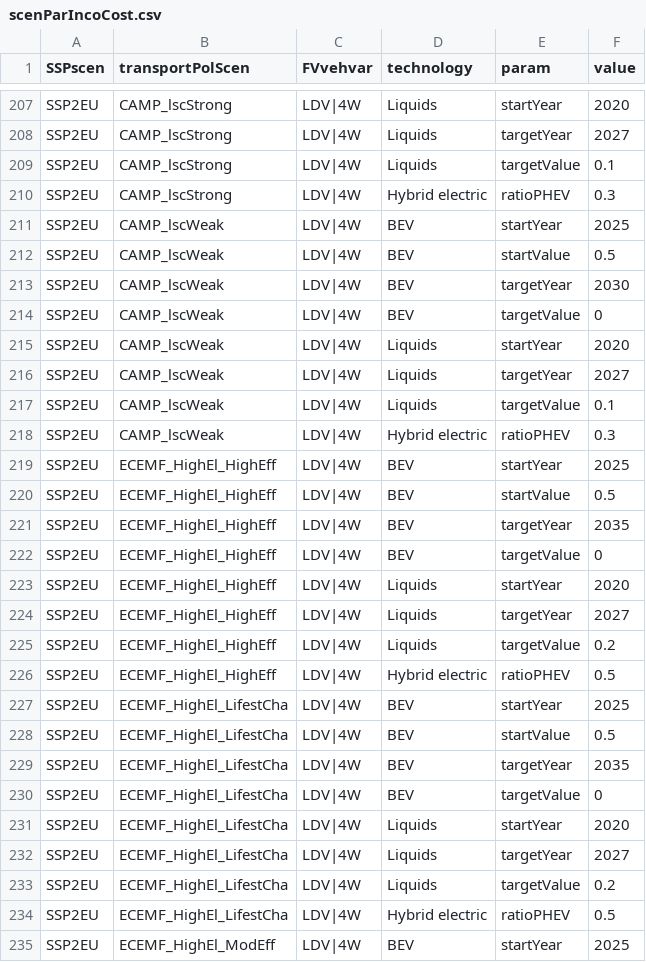
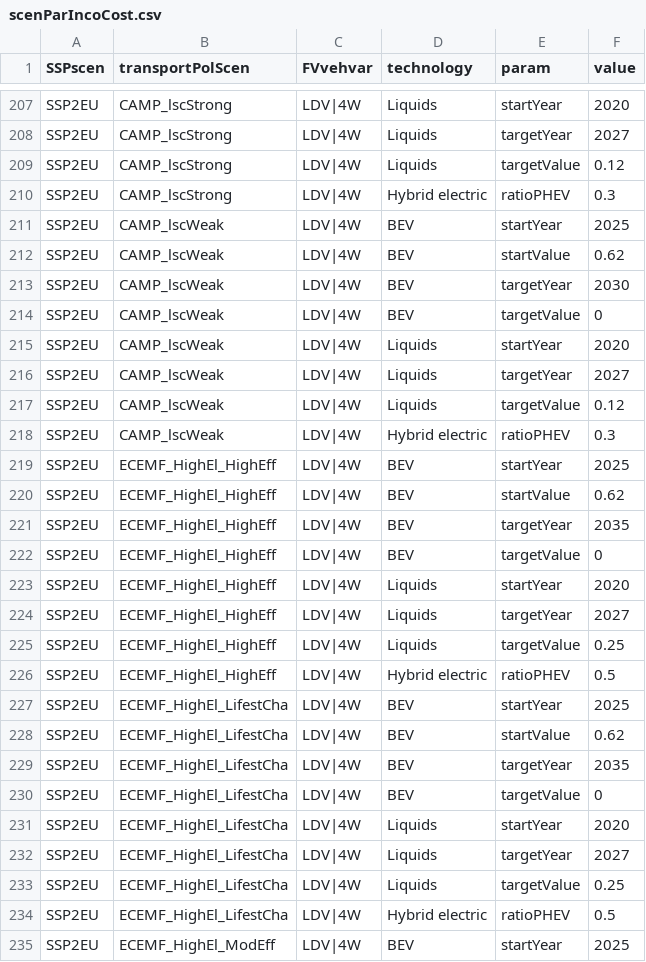
Before and after one commit to johannah-pik/edgeTransport, a CSV file: inst/extdata/scenParIncoCost.csv, drawn as a sheet; only a part is shown, gaps mark what is left out; the diff covers the shown part only.

```diff
--- a/inst/extdata/scenParIncoCost.csv
+++ b/inst/extdata/scenParIncoCost.csv
@@ -208,6 +208,6 @@ SSP2EU;CAMP_lscStrong;LDV|4W;Liquids;startYear;2020
 SSP2EU;CAMP_lscStrong;LDV|4W;Liquids;targetYear;2027
-SSP2EU;CAMP_lscStrong;LDV|4W;Liquids;targetValue;0.1
+SSP2EU;CAMP_lscStrong;LDV|4W;Liquids;targetValue;0.12
 SSP2EU;CAMP_lscStrong;LDV|4W;Hybrid electric;ratioPHEV;0.3
 SSP2EU;CAMP_lscWeak;LDV|4W;BEV;startYear;2025
-SSP2EU;CAMP_lscWeak;LDV|4W;BEV;startValue;0.5
+SSP2EU;CAMP_lscWeak;LDV|4W;BEV;startValue;0.62
 SSP2EU;CAMP_lscWeak;LDV|4W;BEV;targetYear;2030
@@ -216,6 +216,6 @@ SSP2EU;CAMP_lscWeak;LDV|4W;Liquids;startYear;2020
 SSP2EU;CAMP_lscWeak;LDV|4W;Liquids;targetYear;2027
-SSP2EU;CAMP_lscWeak;LDV|4W;Liquids;targetValue;0.1
+SSP2EU;CAMP_lscWeak;LDV|4W;Liquids;targetValue;0.12
 SSP2EU;CAMP_lscWeak;LDV|4W;Hybrid electric;ratioPHEV;0.3
 SSP2EU;ECEMF_HighEl_HighEff;LDV|4W;BEV;startYear;2025
-SSP2EU;ECEMF_HighEl_HighEff;LDV|4W;BEV;startValue;0.5
+SSP2EU;ECEMF_HighEl_HighEff;LDV|4W;BEV;startValue;0.62
 SSP2EU;ECEMF_HighEl_HighEff;LDV|4W;BEV;targetYear;2035
@@ -224,6 +224,6 @@ SSP2EU;ECEMF_HighEl_HighEff;LDV|4W;Liquids;startYear;2020
 SSP2EU;ECEMF_HighEl_HighEff;LDV|4W;Liquids;targetYear;2027
-SSP2EU;ECEMF_HighEl_HighEff;LDV|4W;Liquids;targetValue;0.2
+SSP2EU;ECEMF_HighEl_HighEff;LDV|4W;Liquids;targetValue;0.25
 SSP2EU;ECEMF_HighEl_HighEff;LDV|4W;Hybrid electric;ratioPHEV;0.5
 SSP2EU;ECEMF_HighEl_LifestCha;LDV|4W;BEV;startYear;2025
-SSP2EU;ECEMF_HighEl_LifestCha;LDV|4W;BEV;startValue;0.5
+SSP2EU;ECEMF_HighEl_LifestCha;LDV|4W;BEV;startValue;0.62
 SSP2EU;ECEMF_HighEl_LifestCha;LDV|4W;BEV;targetYear;2035
@@ -232,3 +232,3 @@ SSP2EU;ECEMF_HighEl_LifestCha;LDV|4W;Liquids;startYear;2020
 SSP2EU;ECEMF_HighEl_LifestCha;LDV|4W;Liquids;targetYear;2027
-SSP2EU;ECEMF_HighEl_LifestCha;LDV|4W;Liquids;targetValue;0.2
+SSP2EU;ECEMF_HighEl_LifestCha;LDV|4W;Liquids;targetValue;0.25
 SSP2EU;ECEMF_HighEl_LifestCha;LDV|4W;Hybrid electric;ratioPHEV;0.5
```
Also changed, not shown: 91 edited cells elsewhere in this file, inst/extdata/genParDemRegression.csv, inst/extdata/genParIncoCostStartVal.csv, 1 other file.
